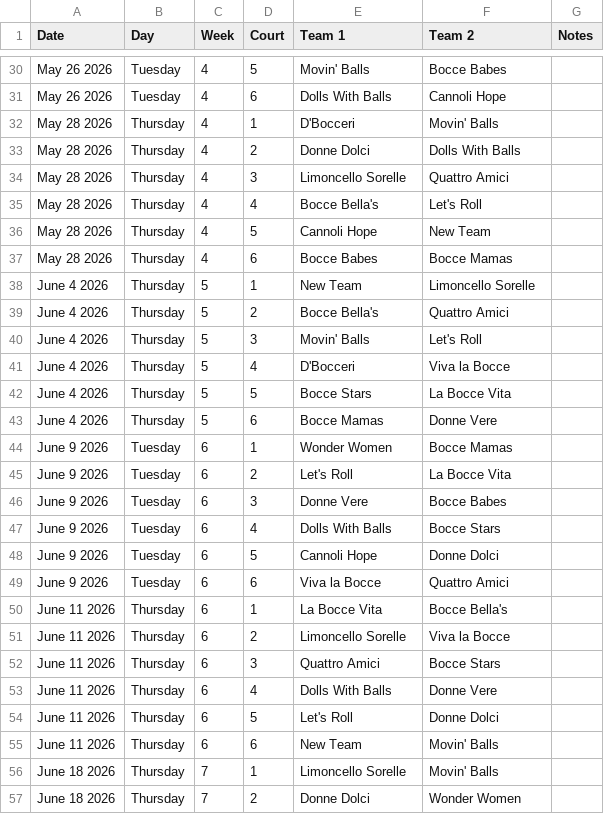
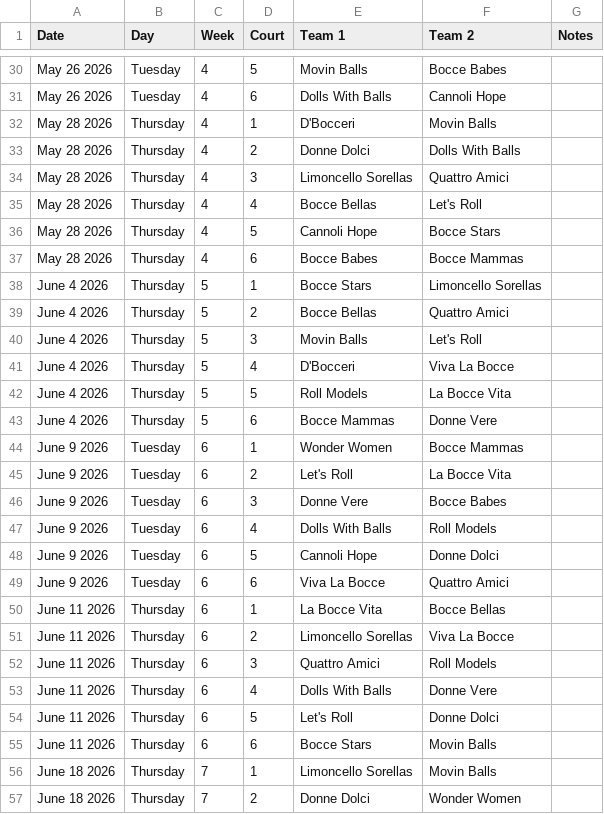
Before and after one commit to ninasinger/bocce, a CSV file: supabase/seeds/Bocce_Schedule_2026.csv, drawn as a sheet; only a part is shown, gaps mark what is left out; the diff covers the shown part only; the diff names each change by its address in the sheet, - before the commit and + after, or states it on an @@ line.

Commit message:
Update 2026 bocce schedule data

```diff
--- a/supabase/seeds/Bocce_Schedule_2026.csv
+++ b/supabase/seeds/Bocce_Schedule_2026.csv
-E30 (Team 1): Movin' Balls
+E30 (Team 1): Movin Balls
-F32 (Team 2): Movin' Balls
+F32 (Team 2): Movin Balls
-E34 (Team 1): Limoncello Sorelle
+E34 (Team 1): Limoncello Sorellas
-E35 (Team 1): Bocce Bella's
+E35 (Team 1): Bocce Bellas
-F36 (Team 2): New Team
+F36 (Team 2): Bocce Stars
-F37 (Team 2): Bocce Mamas
+F37 (Team 2): Bocce Mammas
-E38 (Team 1): New Team
+E38 (Team 1): Bocce Stars
-F38 (Team 2): Limoncello Sorelle
+F38 (Team 2): Limoncello Sorellas
-E39 (Team 1): Bocce Bella's
+E39 (Team 1): Bocce Bellas
-E40 (Team 1): Movin' Balls
+E40 (Team 1): Movin Balls
-F41 (Team 2): Viva la Bocce
+F41 (Team 2): Viva La Bocce
-E42 (Team 1): Bocce Stars
+E42 (Team 1): Roll Models
-E43 (Team 1): Bocce Mamas
+E43 (Team 1): Bocce Mammas
-F44 (Team 2): Bocce Mamas
+F44 (Team 2): Bocce Mammas
-F47 (Team 2): Bocce Stars
+F47 (Team 2): Roll Models
-E49 (Team 1): Viva la Bocce
+E49 (Team 1): Viva La Bocce
-F50 (Team 2): Bocce Bella's
+F50 (Team 2): Bocce Bellas
-E51 (Team 1): Limoncello Sorelle
+E51 (Team 1): Limoncello Sorellas
-F51 (Team 2): Viva la Bocce
+F51 (Team 2): Viva La Bocce
-F52 (Team 2): Bocce Stars
+F52 (Team 2): Roll Models
-E55 (Team 1): New Team
+E55 (Team 1): Bocce Stars
-F55:F56 (Team 2): Movin' Balls
+F55:F56 (Team 2): Movin Balls
-E56 (Team 1): Limoncello Sorelle
+E56 (Team 1): Limoncello Sorellas
```
Also changed, not shown: 106 edited cells elsewhere in this file, 4 other files.
